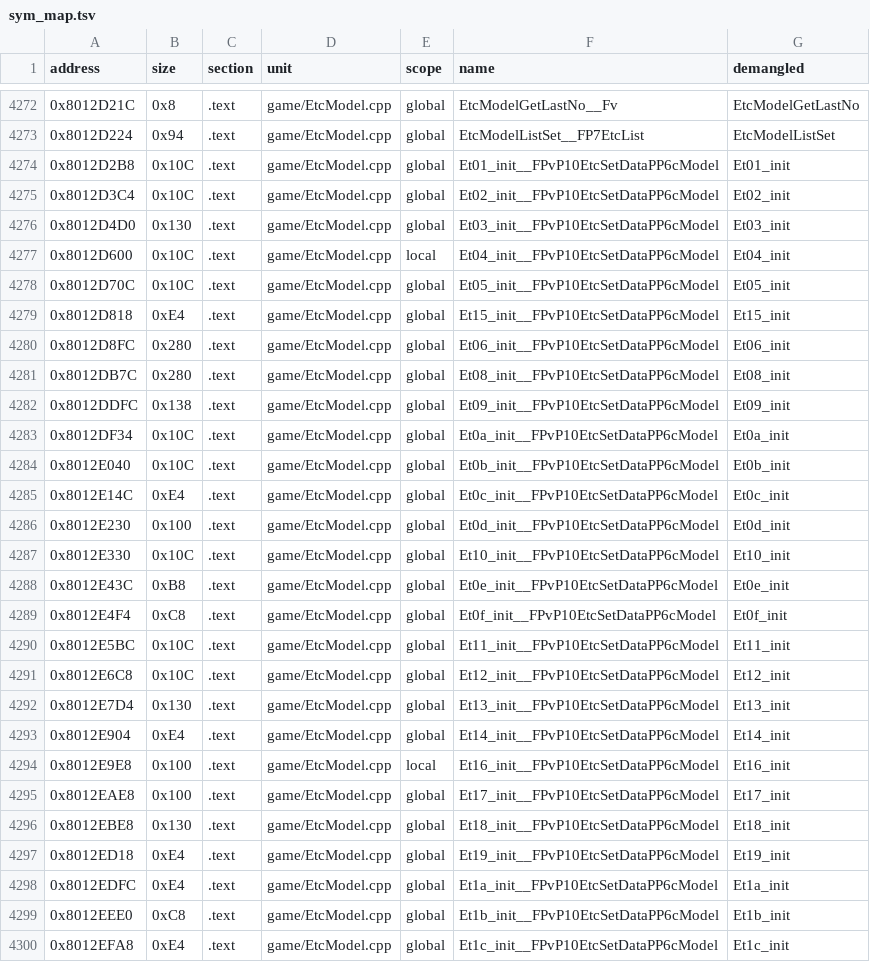
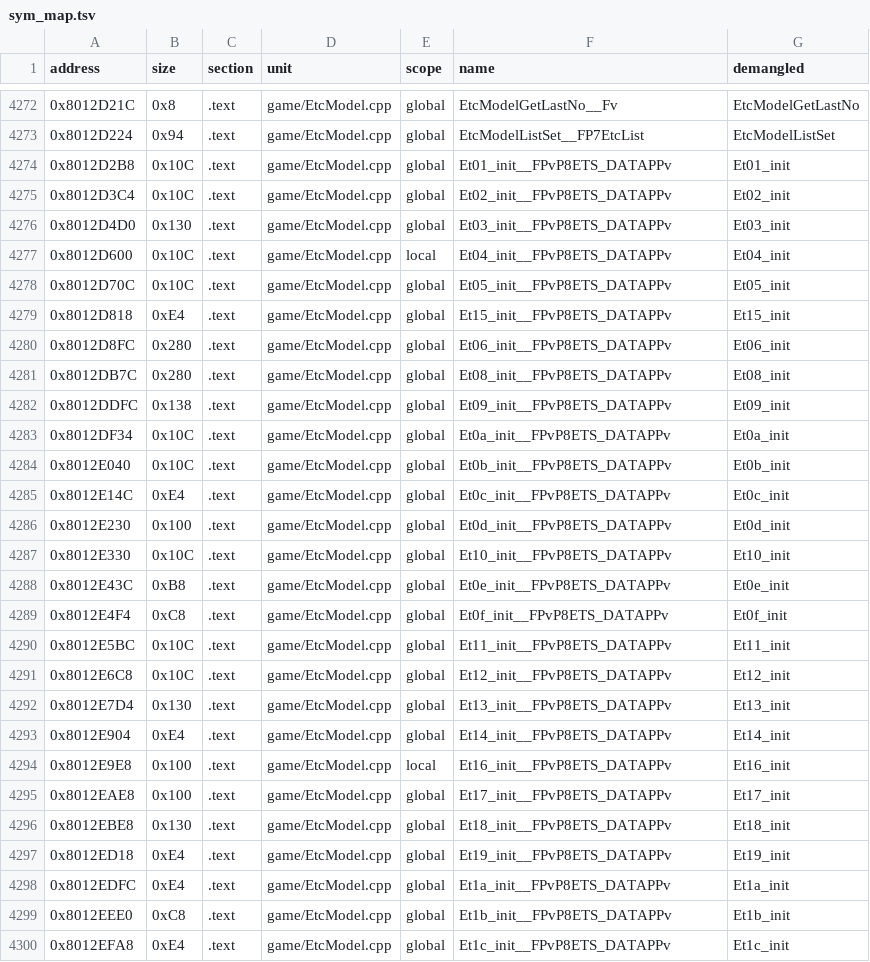
Before and after one commit to Andiweli/RE4, a TSV file: config/G4BE08/sym_map.tsv, drawn as a sheet; only a part is shown, gaps mark what is left out; the diff covers the shown part only.

Commit message:
etc_model.h: ETS_DATA (PS2's name), Et*_init out is void**
- EtcSetData -> ETS_DATA (PS2's real struct name; GC's own 0x28-byte
  layout kept, PS2's is 0x40 bytes with a leading scale Vec)
- Et*_init/EtXX_init: cModel** out -> void**, matching PS2 exactly
  (each variant stores a different derived class through it)
- first arg stays void* (already the direction we want, PS2 holds
  it as a plain uint32)

```diff
--- a/config/G4BE08/sym_map.tsv
+++ b/config/G4BE08/sym_map.tsv
@@ -4273,28 +4273,28 @@ address	size	section	unit	scope	name	demangled
 0x8012D224	0x94	.text	game/EtcModel.cpp	global	EtcModelListSet__FP7EtcList	EtcModelListSet
-0x8012D2B8	0x10C	.text	game/EtcModel.cpp	global	Et01_init__FPvP10EtcSetDataPP6cModel	Et01_init
-0x8012D3C4	0x10C	.text	game/EtcModel.cpp	global	Et02_init__FPvP10EtcSetDataPP6cModel	Et02_init
-0x8012D4D0	0x130	.text	game/EtcModel.cpp	global	Et03_init__FPvP10EtcSetDataPP6cModel	Et03_init
-0x8012D600	0x10C	.text	game/EtcModel.cpp	local	Et04_init__FPvP10EtcSetDataPP6cModel	Et04_init
-0x8012D70C	0x10C	.text	game/EtcModel.cpp	global	Et05_init__FPvP10EtcSetDataPP6cModel	Et05_init
-0x8012D818	0xE4	.text	game/EtcModel.cpp	global	Et15_init__FPvP10EtcSetDataPP6cModel	Et15_init
-0x8012D8FC	0x280	.text	game/EtcModel.cpp	global	Et06_init__FPvP10EtcSetDataPP6cModel	Et06_init
-0x8012DB7C	0x280	.text	game/EtcModel.cpp	global	Et08_init__FPvP10EtcSetDataPP6cModel	Et08_init
-0x8012DDFC	0x138	.text	game/EtcModel.cpp	global	Et09_init__FPvP10EtcSetDataPP6cModel	Et09_init
-0x8012DF34	0x10C	.text	game/EtcModel.cpp	global	Et0a_init__FPvP10EtcSetDataPP6cModel	Et0a_init
-0x8012E040	0x10C	.text	game/EtcModel.cpp	global	Et0b_init__FPvP10EtcSetDataPP6cModel	Et0b_init
-0x8012E14C	0xE4	.text	game/EtcModel.cpp	global	Et0c_init__FPvP10EtcSetDataPP6cModel	Et0c_init
-0x8012E230	0x100	.text	game/EtcModel.cpp	global	Et0d_init__FPvP10EtcSetDataPP6cModel	Et0d_init
-0x8012E330	0x10C	.text	game/EtcModel.cpp	global	Et10_init__FPvP10EtcSetDataPP6cModel	Et10_init
-0x8012E43C	0xB8	.text	game/EtcModel.cpp	global	Et0e_init__FPvP10EtcSetDataPP6cModel	Et0e_init
-0x8012E4F4	0xC8	.text	game/EtcModel.cpp	global	Et0f_init__FPvP10EtcSetDataPP6cModel	Et0f_init
-0x8012E5BC	0x10C	.text	game/EtcModel.cpp	global	Et11_init__FPvP10EtcSetDataPP6cModel	Et11_init
-0x8012E6C8	0x10C	.text	game/EtcModel.cpp	global	Et12_init__FPvP10EtcSetDataPP6cModel	Et12_init
-0x8012E7D4	0x130	.text	game/EtcModel.cpp	global	Et13_init__FPvP10EtcSetDataPP6cModel	Et13_init
-0x8012E904	0xE4	.text	game/EtcModel.cpp	global	Et14_init__FPvP10EtcSetDataPP6cModel	Et14_init
-0x8012E9E8	0x100	.text	game/EtcModel.cpp	local	Et16_init__FPvP10EtcSetDataPP6cModel	Et16_init
-0x8012EAE8	0x100	.text	game/EtcModel.cpp	global	Et17_init__FPvP10EtcSetDataPP6cModel	Et17_init
-0x8012EBE8	0x130	.text	game/EtcModel.cpp	global	Et18_init__FPvP10EtcSetDataPP6cModel	Et18_init
-0x8012ED18	0xE4	.text	game/EtcModel.cpp	global	Et19_init__FPvP10EtcSetDataPP6cModel	Et19_init
-0x8012EDFC	0xE4	.text	game/EtcModel.cpp	global	Et1a_init__FPvP10EtcSetDataPP6cModel	Et1a_init
-0x8012EEE0	0xC8	.text	game/EtcModel.cpp	global	Et1b_init__FPvP10EtcSetDataPP6cModel	Et1b_init
-0x8012EFA8	0xE4	.text	game/EtcModel.cpp	global	Et1c_init__FPvP10EtcSetDataPP6cModel	Et1c_init
+0x8012D2B8	0x10C	.text	game/EtcModel.cpp	global	Et01_init__FPvP8ETS_DATAPPv	Et01_init
+0x8012D3C4	0x10C	.text	game/EtcModel.cpp	global	Et02_init__FPvP8ETS_DATAPPv	Et02_init
+0x8012D4D0	0x130	.text	game/EtcModel.cpp	global	Et03_init__FPvP8ETS_DATAPPv	Et03_init
+0x8012D600	0x10C	.text	game/EtcModel.cpp	local	Et04_init__FPvP8ETS_DATAPPv	Et04_init
+0x8012D70C	0x10C	.text	game/EtcModel.cpp	global	Et05_init__FPvP8ETS_DATAPPv	Et05_init
+0x8012D818	0xE4	.text	game/EtcModel.cpp	global	Et15_init__FPvP8ETS_DATAPPv	Et15_init
+0x8012D8FC	0x280	.text	game/EtcModel.cpp	global	Et06_init__FPvP8ETS_DATAPPv	Et06_init
+0x8012DB7C	0x280	.text	game/EtcModel.cpp	global	Et08_init__FPvP8ETS_DATAPPv	Et08_init
+0x8012DDFC	0x138	.text	game/EtcModel.cpp	global	Et09_init__FPvP8ETS_DATAPPv	Et09_init
+0x8012DF34	0x10C	.text	game/EtcModel.cpp	global	Et0a_init__FPvP8ETS_DATAPPv	Et0a_init
+0x8012E040	0x10C	.text	game/EtcModel.cpp	global	Et0b_init__FPvP8ETS_DATAPPv	Et0b_init
+0x8012E14C	0xE4	.text	game/EtcModel.cpp	global	Et0c_init__FPvP8ETS_DATAPPv	Et0c_init
+0x8012E230	0x100	.text	game/EtcModel.cpp	global	Et0d_init__FPvP8ETS_DATAPPv	Et0d_init
+0x8012E330	0x10C	.text	game/EtcModel.cpp	global	Et10_init__FPvP8ETS_DATAPPv	Et10_init
+0x8012E43C	0xB8	.text	game/EtcModel.cpp	global	Et0e_init__FPvP8ETS_DATAPPv	Et0e_init
+0x8012E4F4	0xC8	.text	game/EtcModel.cpp	global	Et0f_init__FPvP8ETS_DATAPPv	Et0f_init
+0x8012E5BC	0x10C	.text	game/EtcModel.cpp	global	Et11_init__FPvP8ETS_DATAPPv	Et11_init
+0x8012E6C8	0x10C	.text	game/EtcModel.cpp	global	Et12_init__FPvP8ETS_DATAPPv	Et12_init
+0x8012E7D4	0x130	.text	game/EtcModel.cpp	global	Et13_init__FPvP8ETS_DATAPPv	Et13_init
+0x8012E904	0xE4	.text	game/EtcModel.cpp	global	Et14_init__FPvP8ETS_DATAPPv	Et14_init
+0x8012E9E8	0x100	.text	game/EtcModel.cpp	local	Et16_init__FPvP8ETS_DATAPPv	Et16_init
+0x8012EAE8	0x100	.text	game/EtcModel.cpp	global	Et17_init__FPvP8ETS_DATAPPv	Et17_init
+0x8012EBE8	0x130	.text	game/EtcModel.cpp	global	Et18_init__FPvP8ETS_DATAPPv	Et18_init
+0x8012ED18	0xE4	.text	game/EtcModel.cpp	global	Et19_init__FPvP8ETS_DATAPPv	Et19_init
+0x8012EDFC	0xE4	.text	game/EtcModel.cpp	global	Et1a_init__FPvP8ETS_DATAPPv	Et1a_init
+0x8012EEE0	0xC8	.text	game/EtcModel.cpp	global	Et1b_init__FPvP8ETS_DATAPPv	Et1b_init
+0x8012EFA8	0xE4	.text	game/EtcModel.cpp	global	Et1c_init__FPvP8ETS_DATAPPv	Et1c_init
```
Also changed, not shown: 79 edited cells elsewhere in this file, 4 other files.
